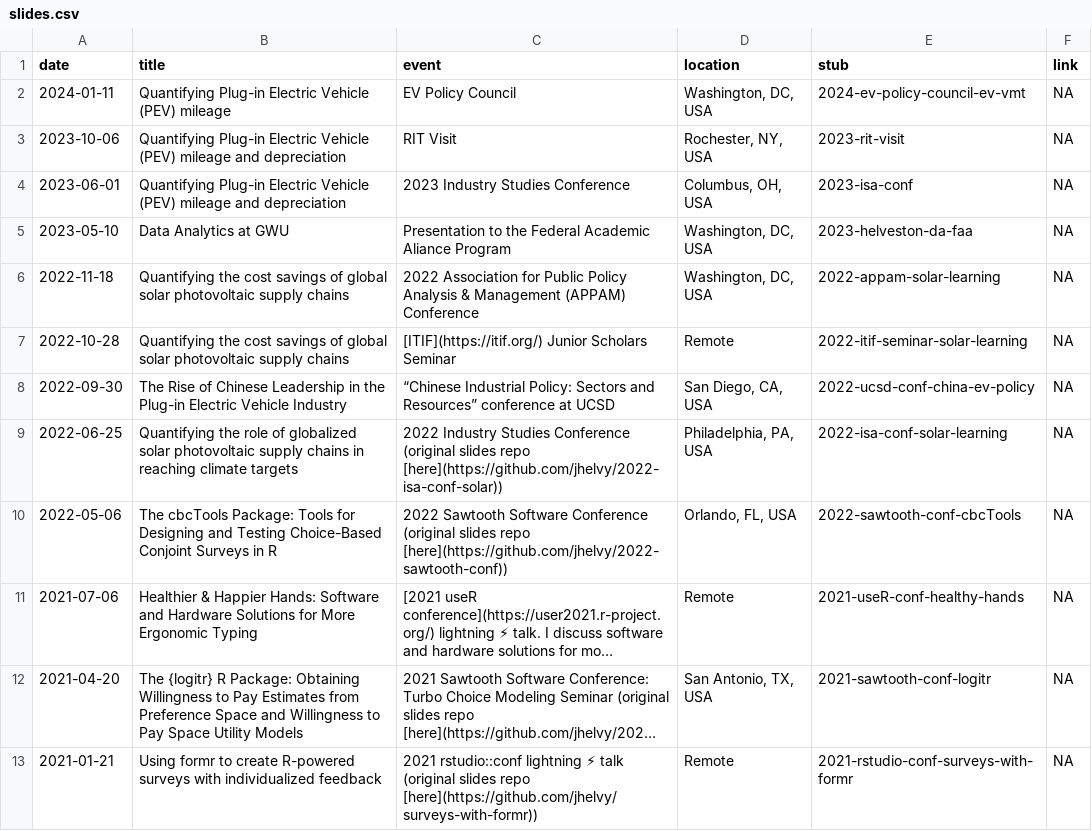
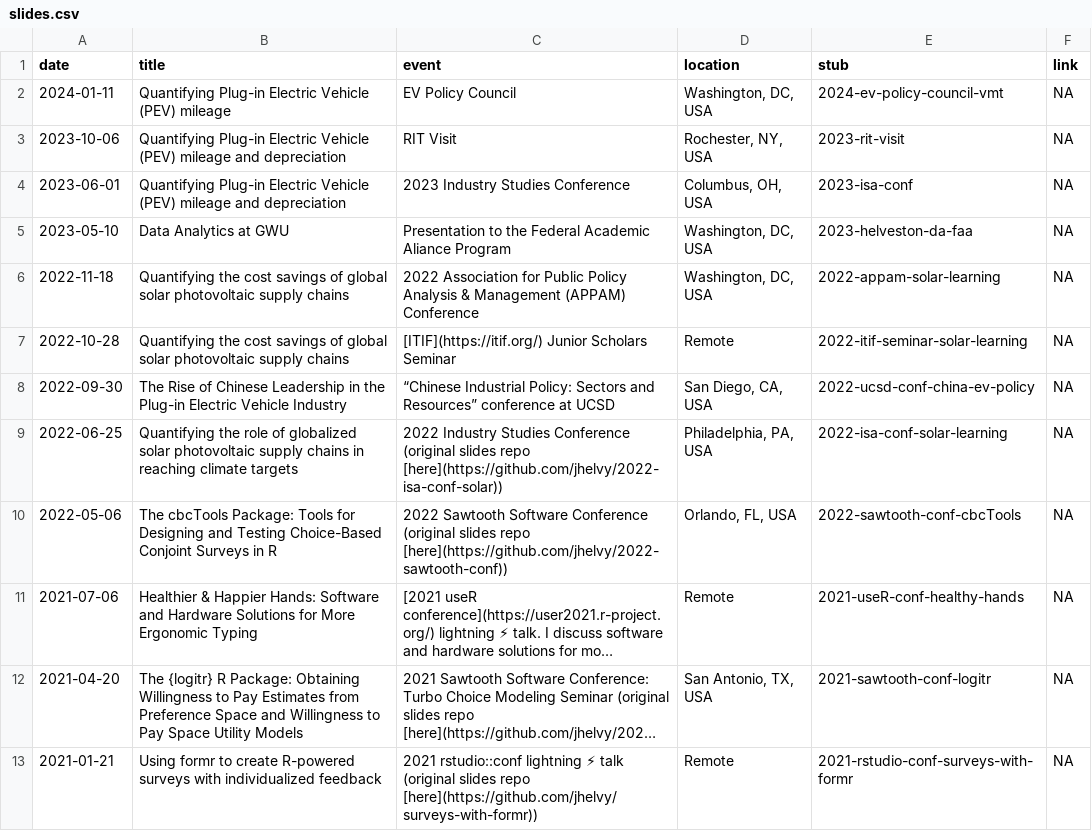
Before and after one commit to jhelvy/slides, a CSV file: slides.csv, drawn as a sheet; long unchanged cells end in ….

```diff
--- a/slides.csv
+++ b/slides.csv
@@ -1,3 +1,3 @@
 date,title,event,location,stub,link
-2024-01-11,Quantifying Plug-in Electric Vehicle (PEV) mileage,EV Policy Council,"Washington, DC, USA",2024-ev-policy-council-ev-vmt,NA
+2024-01-11,Quantifying Plug-in Electric Vehicle (PEV) mileage,EV Policy Council,"Washington, DC, USA",2024-ev-policy-council-vmt,NA
 2023-10-06,Quantifying Plug-in Electric Vehicle (PEV) mileage and depreciation,RIT Visit,"Rochester, NY, USA",2023-rit-visit,NA
```
Also changed, not shown: 1 other file.
